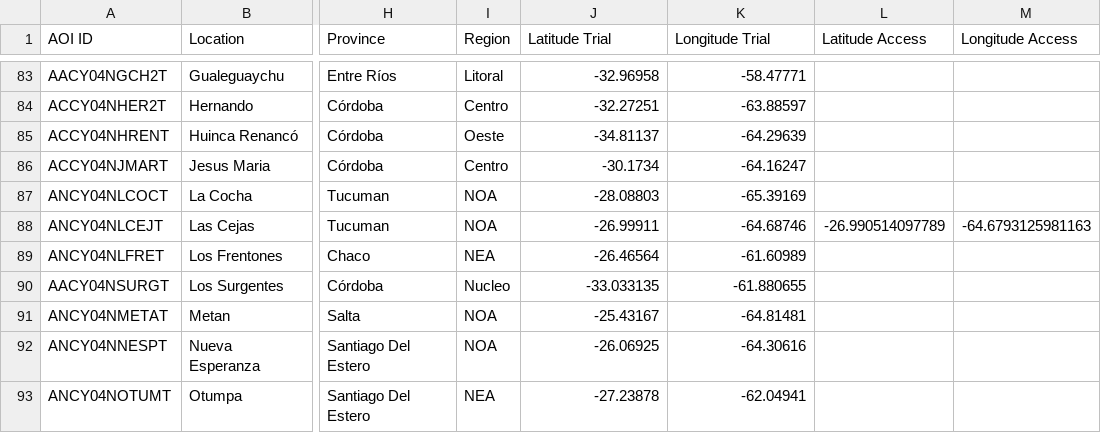
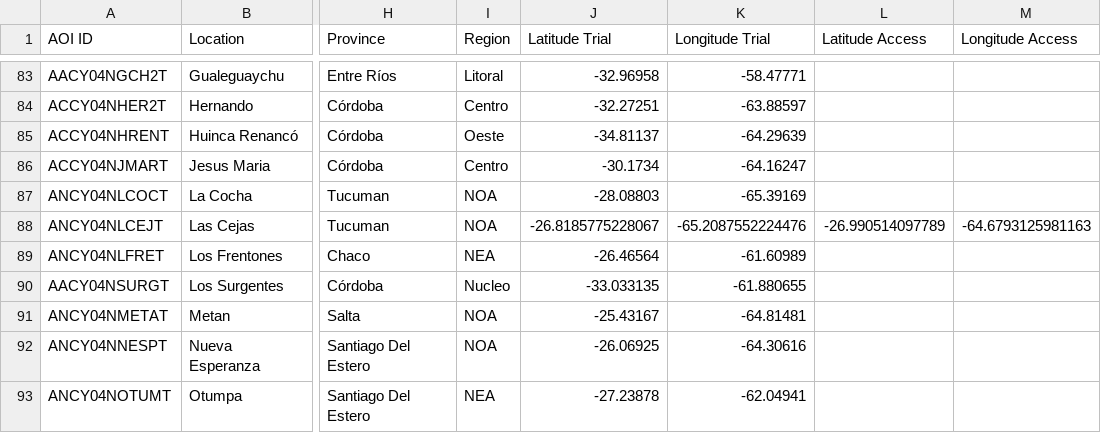
Before and after one commit to LAAR-TESTING-AR/field-trial-master-platform, a CSV file: Sitios_test.csv, drawn as a sheet; only a part is shown, gaps mark what is left out; the diff names each change by its address in the sheet, - before the commit and + after, or states it on an @@ line.

Commit message:
Actualizacion automatica de Sitios.csv desde SharePoint

```diff
--- a/Sitios_test.csv
+++ b/Sitios_test.csv
-J88 (Latitude Trial): -26.99911
+J88 (Latitude Trial): -26.8185775228067
-K88 (Longitude Trial): -64.68746
+K88 (Longitude Trial): -65.2087552224476
```
